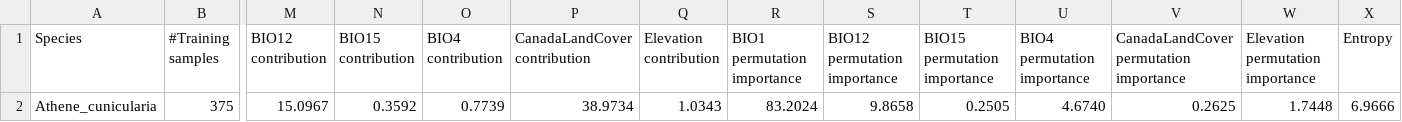
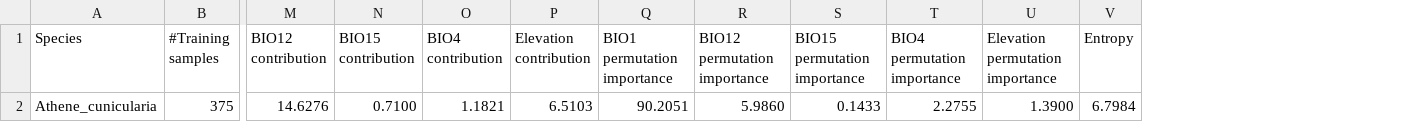
Before and after one commit to eco-sky/Burrowing-Owl-Suitable-Habitat-Distribution, a CSV file: maxentResults.csv, drawn as a sheet; only a part is shown, gaps mark what is left out; removed rows and columns are numbered as before the commit, all else as after; rows hold the shown columns only; the diff names each change by its address in the sheet, - before the commit and + after, or states it on an @@ line.

```diff
--- a/maxentResults.csv
+++ b/maxentResults.csv
-column P (CanadaLandCover contribution), empty
-column V, row 1: CanadaLandCover permutation importance
-row 2: Athene_cunicularia | 375 | 15.0967 | 0.3592 | 0.7739 | 38.9734 | 1.0343 | 83.2024 | 9.8658 | 0.2505 | 4.6740 | 0.2625 | 1.7448 | 6.9666
+row 2: Athene_cunicularia | 375 | 14.6276 | 0.7100 | 1.1821 | 6.5103 | 90.2051 | 5.9860 | 0.1433 | 2.2755 | 1.3900 | 6.7984
```
Also changed, not shown: Athene_cunicularia_omission.csv, Athene_cunicularia_sampleAverages.csv, 5 other files.
